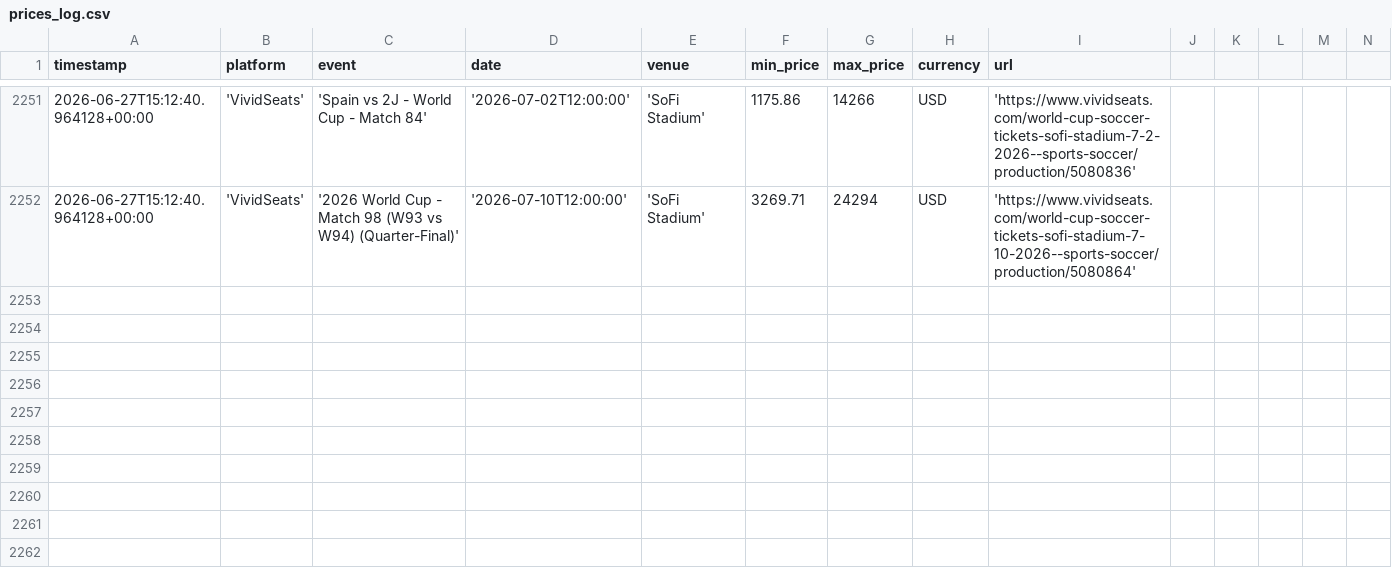
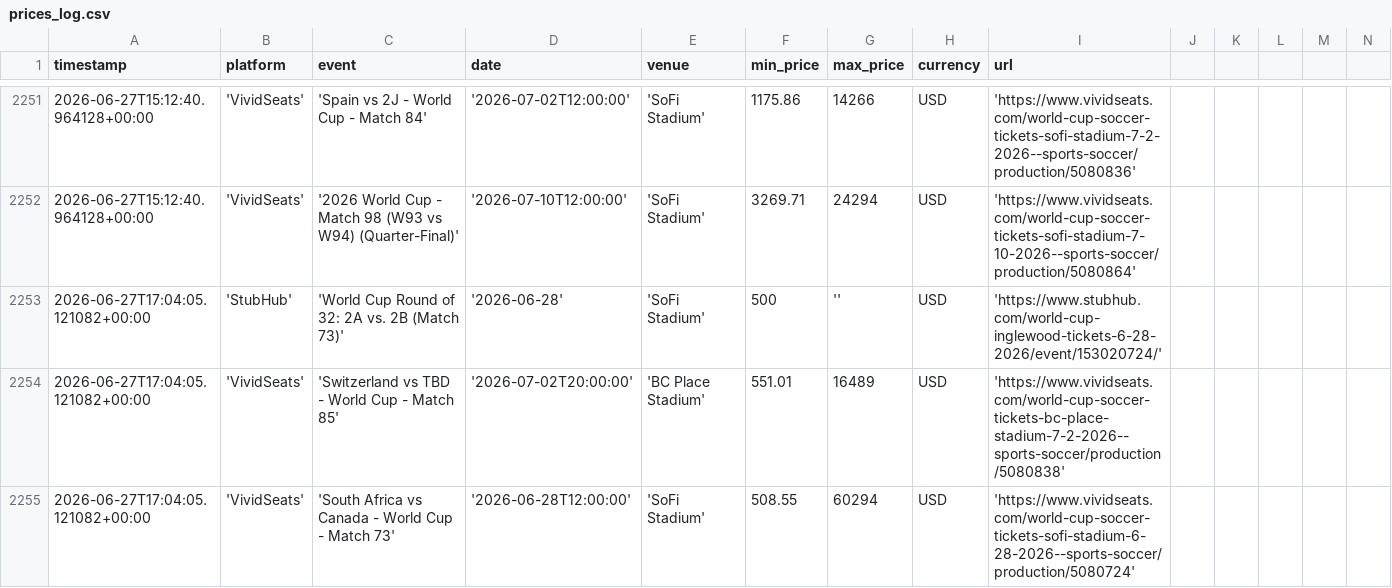
Before and after one commit to nadirweibel/wc2026-tickets, a CSV file: prices_log.csv, drawn as a sheet; only a part is shown, gaps mark what is left out; rows hold the shown columns only; the diff covers the shown part only; the diff names each change by its address in the sheet, - before the commit and + after, or states it on an @@ line.

Commit message:
prices: 2026-06-27T17:10Z

```diff
--- a/prices_log.csv
+++ b/prices_log.csv
+row 2253: 2026-06-27T17:04:05.121082+00:00 | 'StubHub' | 'World Cup Round of 32: 2A vs. 2B (Match 73)' | '2026-06-28' | 'SoFi Stadium' | 500 | '' | USD | 'https://www.stubhub.com/world-cup-inglewood-tickets-6-28-2026/event/153020724/'
+row 2254: 2026-06-27T17:04:05.121082+00:00 | 'VividSeats' | 'Switzerland vs TBD - World Cup - Match 85' | '2026-07-02T20:00:00' | 'BC Place Stadium' | 551.01 | 16489 | USD | 'https://www.vividseats.com/world-cup-soccer-tickets-bc-place-stadium-7-2-2026--sports-soccer/production/5080838'
+row 2255: 2026-06-27T17:04:05.121082+00:00 | 'VividSeats' | 'South Africa vs Canada - World Cup - Match 73' | '2026-06-28T12:00:00' | 'SoFi Stadium' | 508.55 | 60294 | USD | 'https://www.vividseats.com/world-cup-soccer-tickets-sofi-stadium-6-28-2026--sports-soccer/production/5080724'
```
Also changed, not shown: 3 added rows elsewhere in this file, 1 other file.
